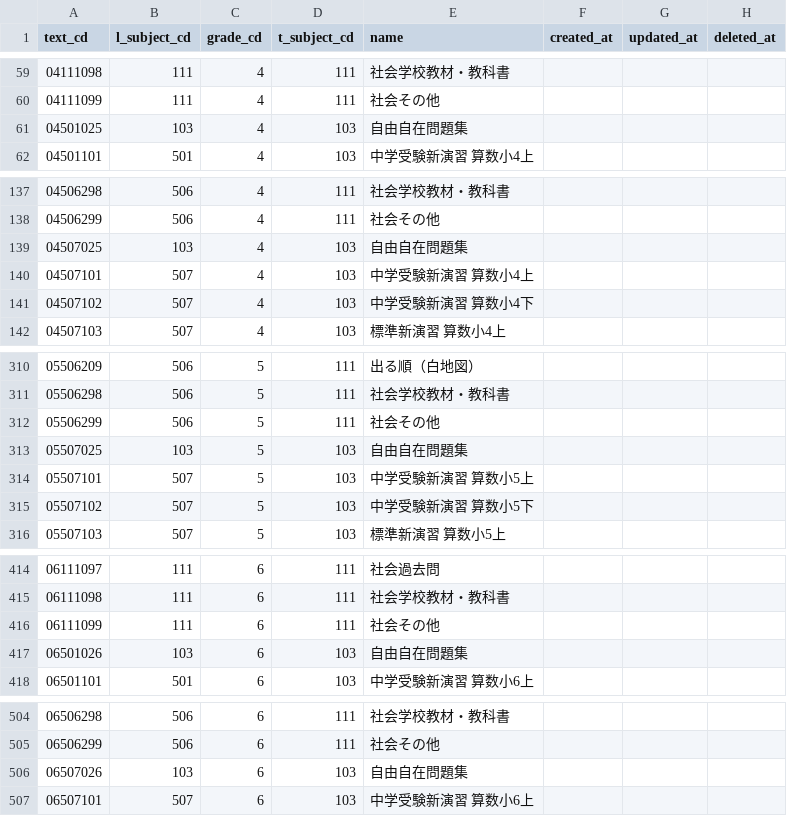
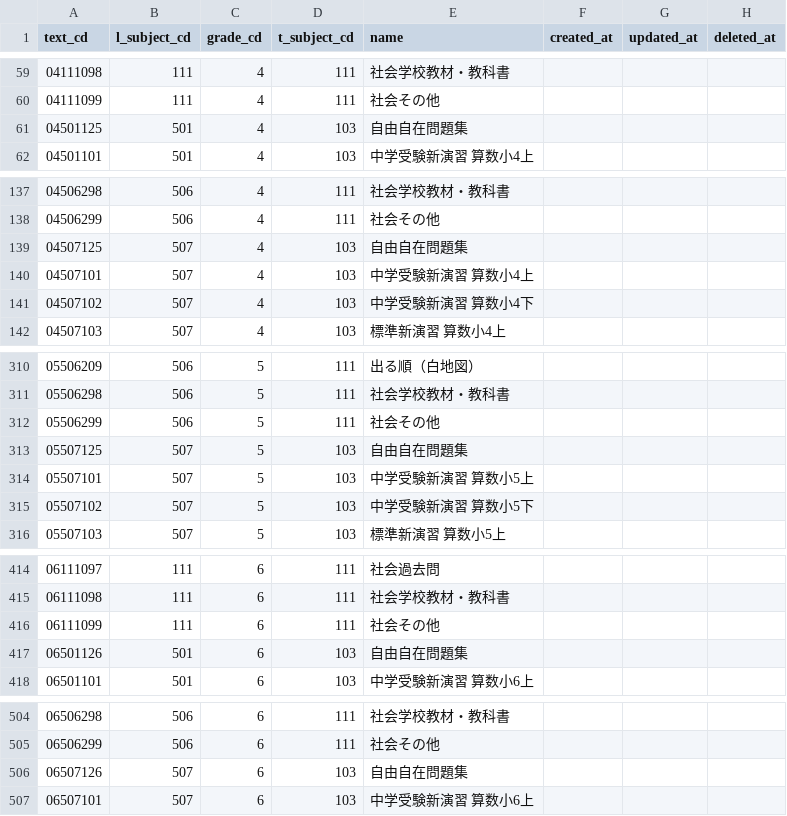
Before and after one commit to Taichi-Muraoka/mypage-sample, a CSV file: source/web-testea/database/csv/demo/mst_texts.csv, drawn as a sheet; only a part is shown, gaps mark what is left out; the diff covers the shown part only.

Commit message:
#11 運用サーバデモ用の初期投入データ修正（教材マスタ）

```diff
--- a/source/web-testea/database/csv/demo/mst_texts.csv
+++ b/source/web-testea/database/csv/demo/mst_texts.csv
@@ -60,3 +60,3 @@
 "04111099","111",4,"111","社会その他",,,
-"04501025","103",4,"103","自由自在問題集",,,
+"04501125","501",4,"103","自由自在問題集",,,
 "04501101","501",4,"103","中学受験新演習　算数小4上",,,
@@ -138,3 +138,3 @@
 "04506299","506",4,"111","社会その他",,,
-"04507025","103",4,"103","自由自在問題集",,,
+"04507125","507",4,"103","自由自在問題集",,,
 "04507101","507",4,"103","中学受験新演習　算数小4上",,,
@@ -312,3 +312,3 @@
 "05506299","506",5,"111","社会その他",,,
-"05507025","103",5,"103","自由自在問題集",,,
+"05507125","507",5,"103","自由自在問題集",,,
 "05507101","507",5,"103","中学受験新演習　算数小5上",,,
@@ -416,3 +416,3 @@
 "06111099","111",6,"111","社会その他",,,
-"06501026","103",6,"103","自由自在問題集",,,
+"06501126","501",6,"103","自由自在問題集",,,
 "06501101","501",6,"103","中学受験新演習　算数小6上",,,
@@ -505,3 +505,3 @@
 "06506299","506",6,"111","社会その他",,,
-"06507026","103",6,"103","自由自在問題集",,,
+"06507126","507",6,"103","自由自在問題集",,,
 "06507101","507",6,"103","中学受験新演習　算数小6上",,,
```
Also changed, not shown: 2 edited cells elsewhere in this file.
